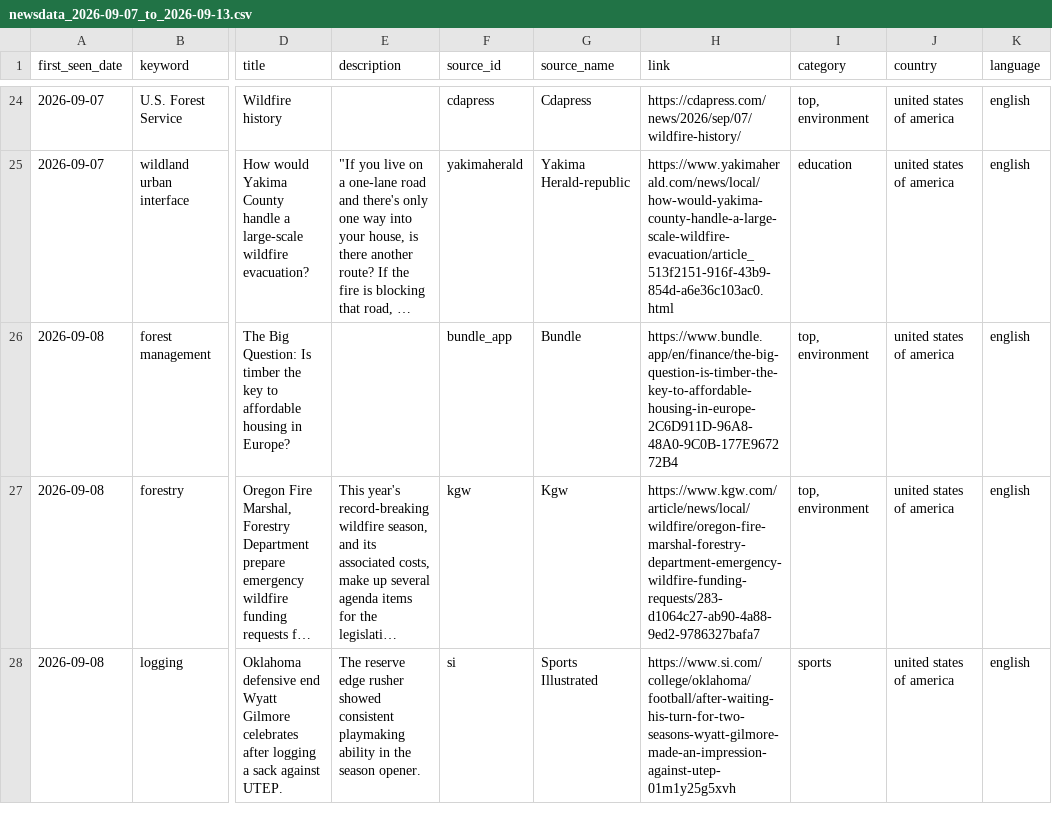
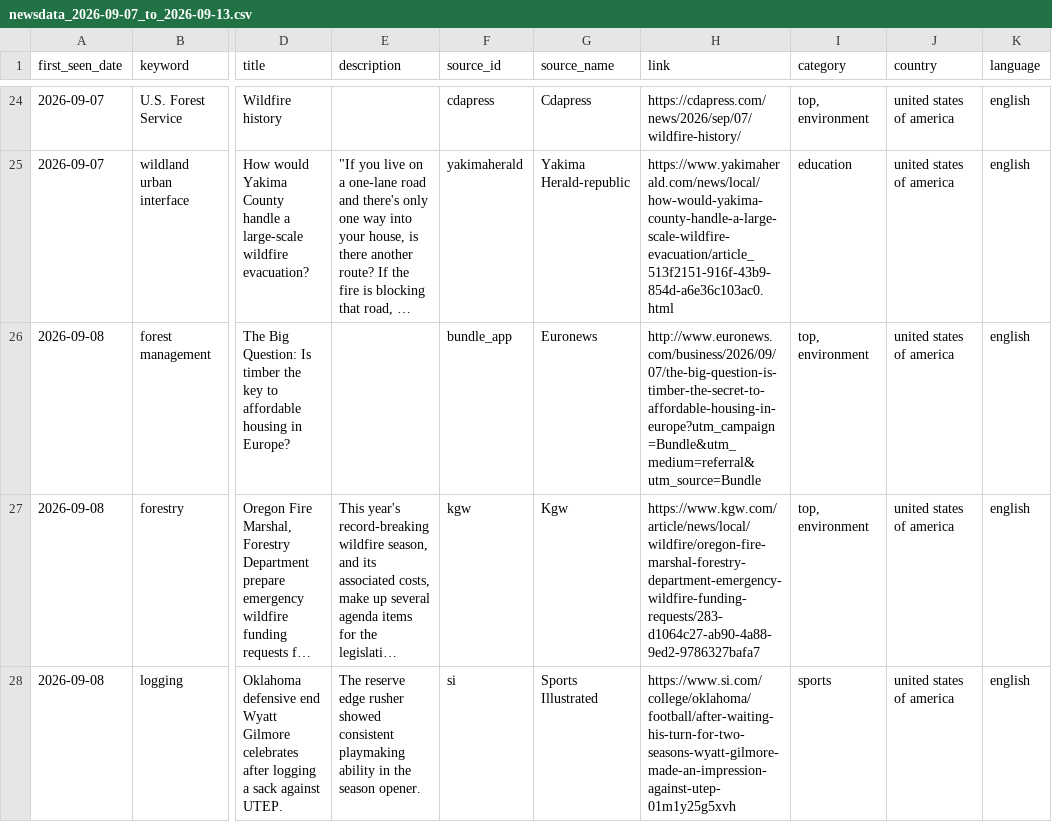
Before and after one commit to stature/newsdata-fetch, a CSV file: output/newsdata_2026-09-07_to_2026-09-13.csv, drawn as a sheet; only a part is shown, gaps mark what is left out; long unchanged cells end in …; the diff covers the shown part only; the diff names each change by its address in the sheet, - before the commit and + after, or states it on an @@ line.

Commit message:
Extend retrofilter.py: also resolve aggregator links and truncate descriptions
No NewsData API calls - link resolution hits Google/NewsBreak/Bundle
directly (small requests, shares fetch_news.py's on-disk cache), truncation
is pure local string processing. Backups now avoid clobbering same-day
backups from an earlier run (numeric suffix instead).

Retroactively applied to both weekly CSVs: 6 descriptions truncated to
summary_max_chars, 1 outstanding Bundle link resolved to Euronews (2 more
served from cache).

```diff
--- a/output/newsdata_2026-09-07_to_2026-09-13.csv
+++ b/output/newsdata_2026-09-07_to_2026-09-13.csv
-G26 (source_name): Bundle
+G26 (source_name): Euronews
-H26 (link): https://www.bundle.app/en/finance/the-big-question-is-timber-the-key-to-affordable-housing-in-europe-2C6D911D-96A8-48A0-9C0B-177E967272B4
+H26 (link): http://www.euronews.com/business/2026/09/07/the-big-question-is-timber-the-secret-to-affordable-housing-in-europe?utm_campaign=Bundle&utm_medium=referral&utm_source=Bundle
```
Also changed, not shown: 8 edited cells elsewhere in this file, output/newsdata_2026-08-31_to_2026-09-06.csv, 3 other files.
